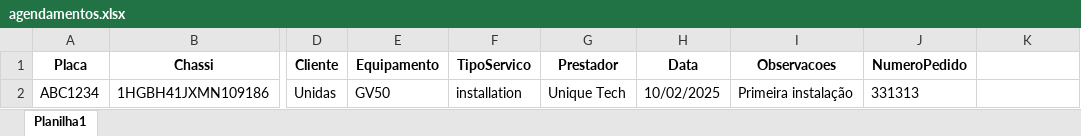
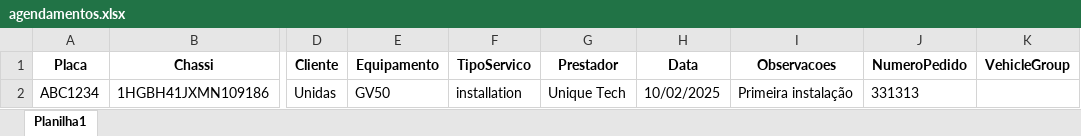
Before and after one commit to Gabriel-barbos/ScopeSystem, an Excel workbook: client/public/templates/agendamentos.xlsx, sheet Planilha1, drawn as a sheet; only a part is shown, gaps mark what is left out; values as stored, in another font and other column widths than the file's, no borders; the diff names each change by its address in the sheet, - before the commit and + after, or states it on an @@ line.

```diff
--- a/client/public/templates/agendamentos.xlsx (sheet Planilha1)
+++ b/client/public/templates/agendamentos.xlsx (sheet Planilha1)
-K1: (empty)
+K1: VehicleGroup
```
Also changed, not shown: 19 other files.
